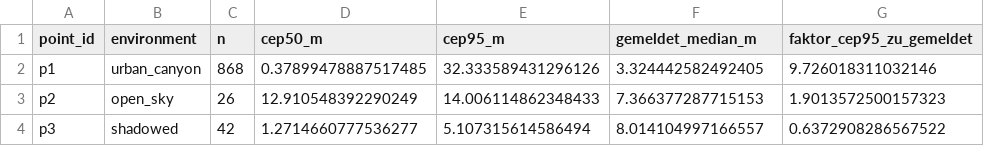
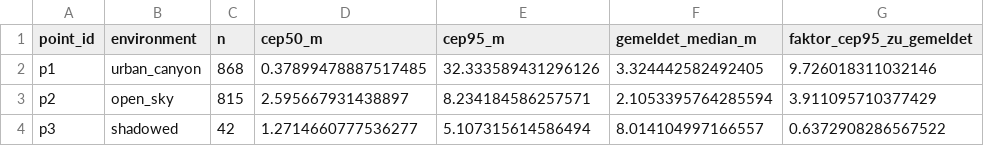
Before and after one commit to JanekMarkert/Kaskade, a CSV file: docs/tabellen/m1.csv, drawn as a sheet.

Commit message:
data: zwei neue p2-Sessions, dritte Referenzpunkt-Korrektur, M1 neu gerechnet
Zwei neue GNSS-Sessions für p2 (221 und 568 Fixes, 22.09.) zur
bestehenden 26-Fix-Session hinzugefügt. Ihre Median-Zentren konvergieren
auf 4,5 m zueinander, liegen aber 14-18 m vom eingetragenen
ALKIS-Referenzpunkt entfernt -- dieselbe Signatur wie bei p1 (155 m) und
p3 (59 m): ein zu grob gesetzter Kartenpunkt, keine GNSS-Abweichung.
Referenzpunkt entsprechend auf das n-gewichtete Konvergenzzentrum der
beiden neuen Sessions korrigiert (16,7 m vom ALKIS-Punkt entfernt).

p2 damit: n=26 auf 815, CEP95 14,0 auf 8,2 m, Faktor 1,90 auf 3,91. Die
ursprüngliche 26-Fix-Session bleibt in der Auswertung, liegt aber
durchweg 18 m vom korrigierten Punkt entfernt (3,8 Prozent der Fixes
über 15 m) -- als eigener, unerklärter Block benannt statt verschwiegen
oder stillschweigend entfernt.

Bericht, Kurzbeschreibung und README auf die neuen Zahlen gezogen; alle
67 Tabellenwerte in M1/M2/M3/M4 gegen die Auswertungs-CSVs geprüft, 29
Python-Tests grün.

```diff
--- a/docs/tabellen/m1.csv
+++ b/docs/tabellen/m1.csv
@@ -2,3 +2,3 @@ point_id,environment,n,cep50_m,cep95_m,gemeldet_median_m,faktor_cep95_zu_gemelde
 p1,urban_canyon,868,0.37899478887517485,32.333589431296126,3.324442582492405,9.726018311032146
-p2,open_sky,26,12.910548392290249,14.006114862348433,7.366377287715153,1.9013572500157323
+p2,open_sky,815,2.595667931438897,8.234184586257571,2.1053395764285594,3.911095710377429
 p3,shadowed,42,1.2714660777536277,5.107315614586494,8.014104997166557,0.6372908286567522
```
Also changed, not shown: 12 other files.
